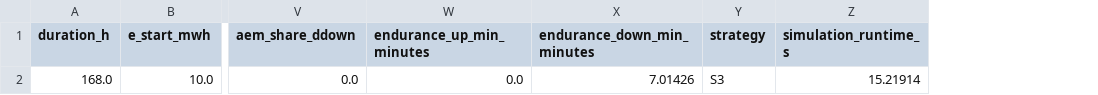
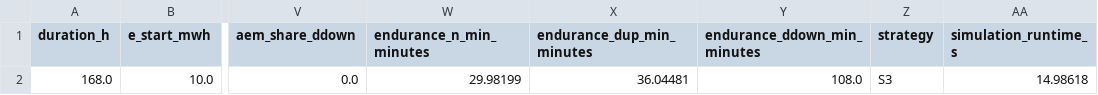
Before and after one commit to akamaxe/nordic-bess-fcr, a CSV file: results/simulation_kpis.csv, drawn as a sheet; only a part is shown, gaps mark what is left out; removed rows and columns are numbered as before the commit, all else as after; the diff names each change by its address in the sheet, - before the commit and + after, or states it on an @@ line.

```diff
--- a/results/simulation_kpis.csv
+++ b/results/simulation_kpis.csv
-column W (endurance_up_min_minutes), row 2: 0.0
-column X (endurance_down_min_minutes), row 2: 7.01426
+column W (endurance_n_min_minutes), row 2: 29.98199
+column X (endurance_dup_min_minutes), row 2: 36.04481
+column Y (endurance_ddown_min_minutes), row 2: 108.0
-AA2 (simulation_runtime_s): 15.21914
+AA2 (simulation_runtime_s): 14.98618
```
Also changed, not shown: 4 other files.
